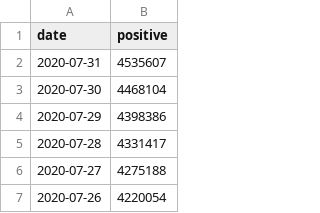
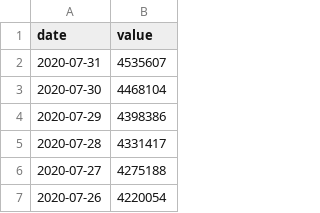
Before and after one commit to PeterCieslik/CS498DV, a CSV file: dailyUS.csv, drawn as a sheet; only a part is shown.

Commit message:
update

```diff
--- a/dailyUS.csv
+++ b/dailyUS.csv
@@ -1,2 +1,2 @@
-date,positive
+date,value
 2020-07-31,4535607
```
